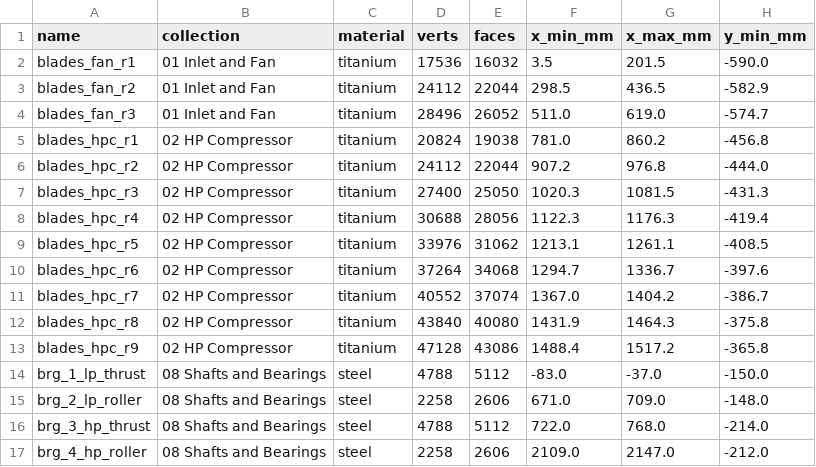
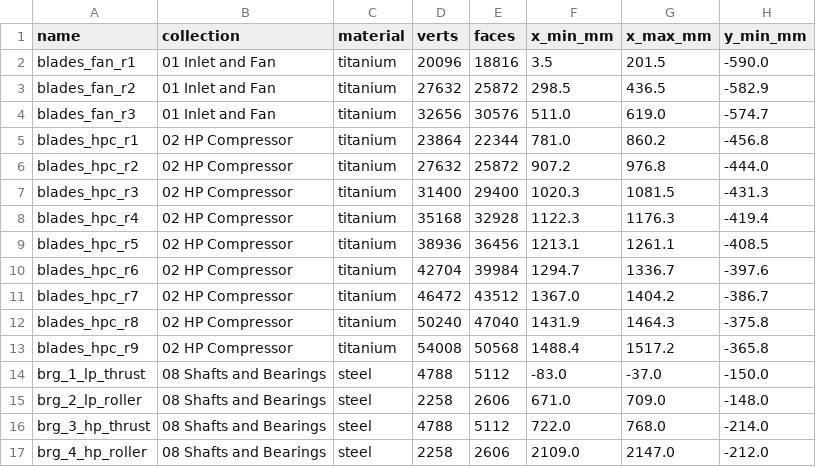
Before and after one commit to krabduke/f110-turbofan, a CSV file: build/parts.csv, drawn as a sheet; only a part is shown; the diff covers the shown part only; the diff names each change by its address in the sheet, - before the commit and + after, or states it on an @@ line.

Commit message:
Make every part a closed surface
A part whose every edge has two faces on it bounds a volume. One with
edges that have a single face does not: it is a sheet. That matters three
times over -- it cannot be made, nothing can weigh it, and the
intersection audit works by firing a ray at a part and counting crossings,
which only means anything on a closed surface. So every open part is
skipped as a container and whatever is inside it is invisible. That is the
same blind spot the intake duct had.

Seventeen parts here, and among them every compressor and turbine blade
row. The platform each blade stands on was written as a box per angular
step, which leaves a wall between every pair of steps -- interior faces,
inside the solid -- and no caps on the ends at all. The tip shrouds were
written the same way. Both are swept sectors now, which is what
_sector_band next door already did correctly.

The swirler cups were open bands: their profile is a closed loop, so
revolving it open leaves both rims with one face on them. And the spinner
was open at the back. Capping it with a fan to the axis made it a solid
cone, which is worse and the audit said so immediately -- a solid cone at
the front of an engine contains the fan disc, the LP shaft and the front
bearing sump. It is a 2 mm shell now.

tools/audit_watertight.py is the check, and `make verify` runs it.

Taking the interior walls out of 2,044 platforms freed 70,000 vertices.
Spent on the blades, at 15 spanwise points instead of 13, which is what
the eye is actually on.

```diff
--- a/build/parts.csv
+++ b/build/parts.csv
-D2 (verts): 17536
+D2 (verts): 20096
-E2 (faces): 16032
+E2 (faces): 18816
-D3 (verts): 24112
+D3 (verts): 27632
-E3 (faces): 22044
+E3 (faces): 25872
-D4 (verts): 28496
+D4 (verts): 32656
-E4 (faces): 26052
+E4 (faces): 30576
-D5 (verts): 20824
+D5 (verts): 23864
-E5 (faces): 19038
+E5 (faces): 22344
-D6 (verts): 24112
+D6 (verts): 27632
-E6 (faces): 22044
+E6 (faces): 25872
-D7 (verts): 27400
+D7 (verts): 31400
-E7 (faces): 25050
+E7 (faces): 29400
-D8 (verts): 30688
+D8 (verts): 35168
-E8 (faces): 28056
+E8 (faces): 32928
-D9 (verts): 33976
+D9 (verts): 38936
-E9 (faces): 31062
+E9 (faces): 36456
-D10 (verts): 37264
+D10 (verts): 42704
-E10 (faces): 34068
+E10 (faces): 39984
-D11 (verts): 40552
+D11 (verts): 46472
-E11 (faces): 37074
+E11 (faces): 43512
-D12 (verts): 43840
+D12 (verts): 50240
-E12 (faces): 40080
+E12 (faces): 47040
-D13 (verts): 47128
+D13 (verts): 54008
-E13 (faces): 43086
+E13 (faces): 50568
```
Also changed, not shown: 43 edited cells elsewhere in this file, 13 other files.
